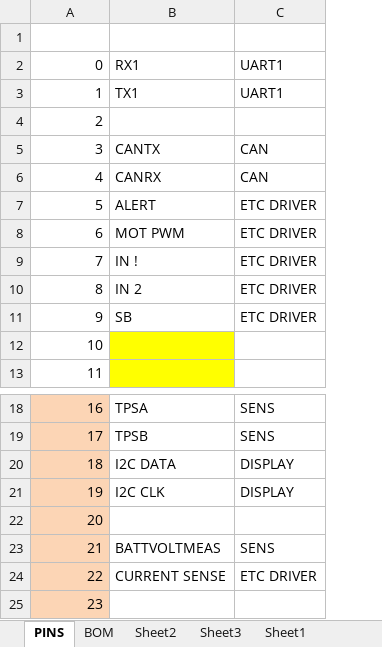
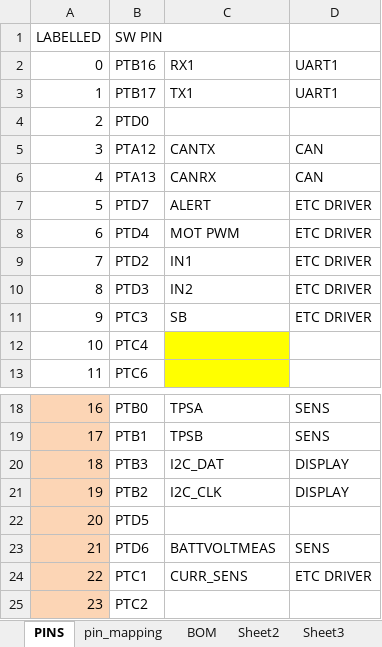
Before and after one commit to francisconroy/NU-Racing---ETC-and-manumatic-Electronics, an Excel workbook: ETC module pin usage.xlsx, sheet PINS, drawn as a sheet; only a part is shown, gaps mark what is left out; values as stored, in another font and other column widths than the file's, no borders; addresses are those after the commit; the diff names each change by its address in the sheet, - before the commit and + after, or states it on an @@ line.

```diff
--- a/ETC module pin usage.xlsx (sheet PINS)
+++ b/ETC module pin usage.xlsx (sheet PINS)
+sheet tab: pin_mapping
+column B, rows 1-13: SW PIN | PTB16 | PTB17 | PTD0 | PTA12 | PTA13 | PTD7 | PTD4 | PTD2 | PTD3 | PTC3 | PTC4 | PTC6; rows 18-25: PTB0 | PTB1 | PTB3 | PTB2 | PTD5 | PTD6 | PTC1 | PTC2
-row 1: (empty)
+row 1: LABELLED | SW PIN
-C9: IN !
+C9: IN1
-C10: IN 2
+C10: IN2
-C20: I2C DATA
+C20: I2C_DAT
-C21: I2C CLK
+C21: I2C_CLK
-C24: CURRENT SENSE
+C24: CURR_SENS
```
Also changed, not shown: sheet Sheet1, GS module pin usage.xlsx, 15 other files.
